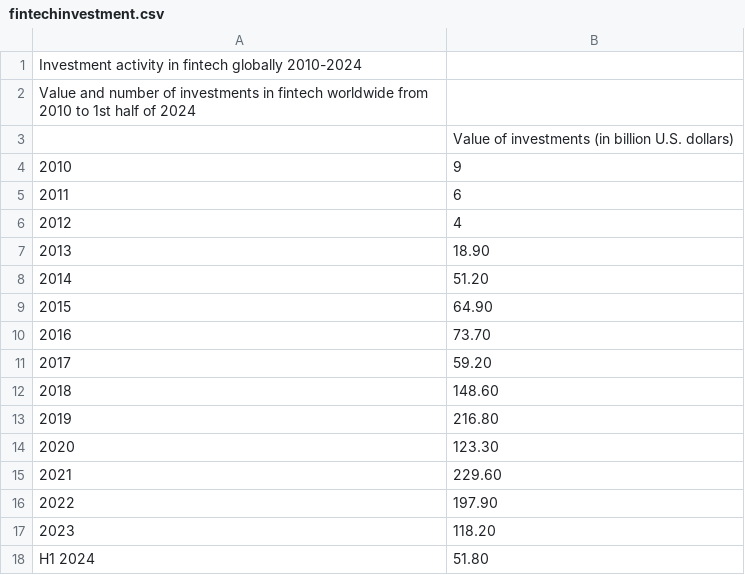
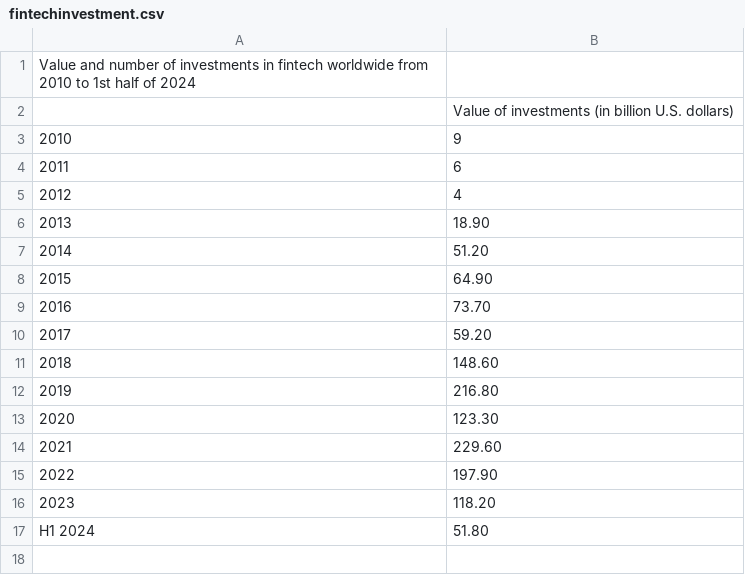
Before and after one commit to radosty/radosty.github.io, a CSV file: fintechinvestment.csv, drawn as a sheet; the diff names each change by its address in the sheet, - before the commit and + after, or states it on an @@ line.

Commit message:
Update fintechinvestment.csv

```diff
--- a/fintechinvestment.csv
+++ b/fintechinvestment.csv
-row 1: Investment activity in fintech globally 2010-2024
```
